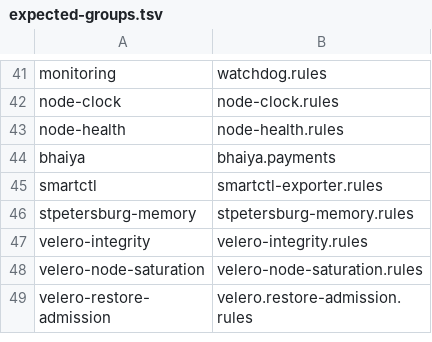
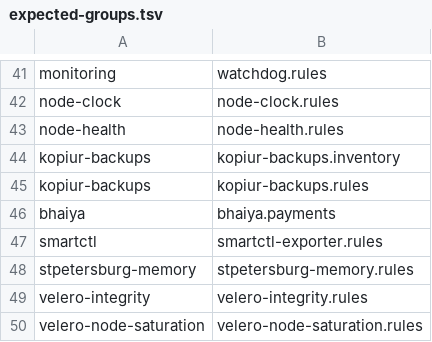
Before and after one commit to rajsinghtech/kubernetes-manifests, a TSV file: kubernetes/apps/base/monitoring/mimir-rule-completeness/expected-groups.tsv, drawn as a sheet; only a part is shown, gaps mark what is left out; the shorter side is filled out with more unchanged rows.

Commit message:
feat(alerts): monitor Kopiur backups (#2895)

```diff
--- a/kubernetes/apps/base/monitoring/mimir-rule-completeness/expected-groups.tsv
+++ b/kubernetes/apps/base/monitoring/mimir-rule-completeness/expected-groups.tsv
@@ -43,2 +43,4 @@ node-clock	node-clock.rules
 node-health	node-health.rules
+kopiur-backups	kopiur-backups.inventory
+kopiur-backups	kopiur-backups.rules
 bhaiya	bhaiya.payments
```
Also changed, not shown: 6 other files.
